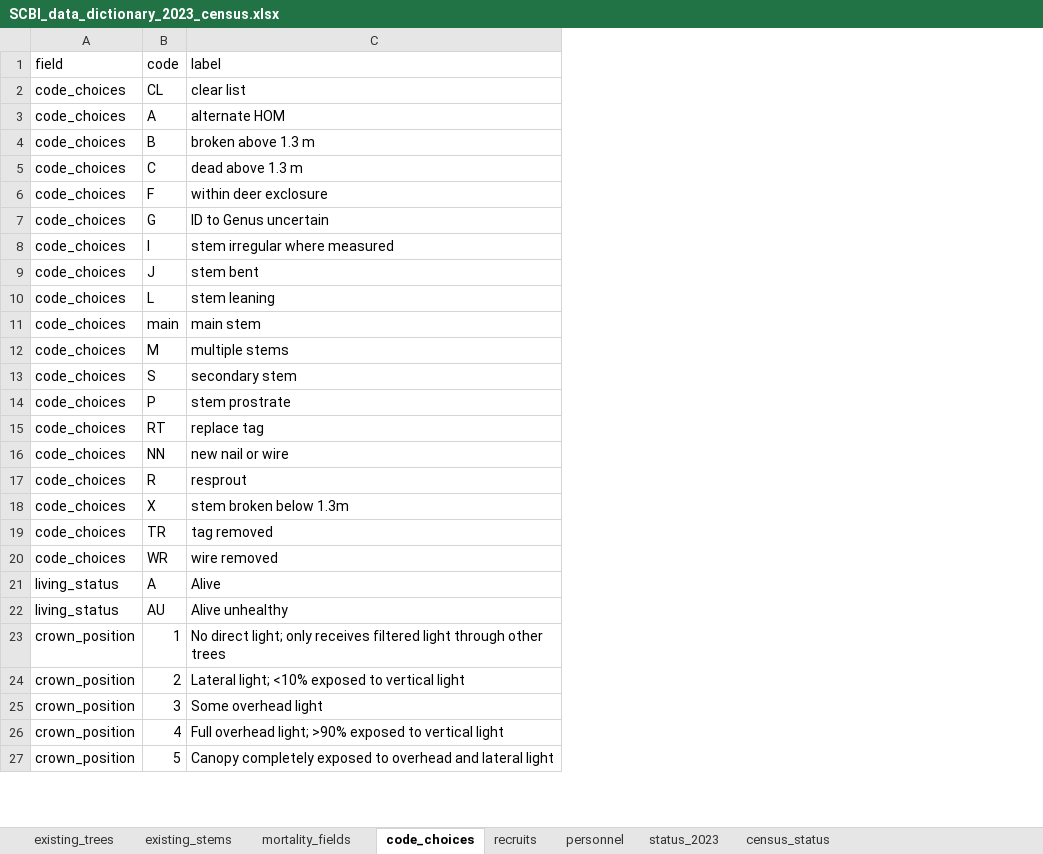
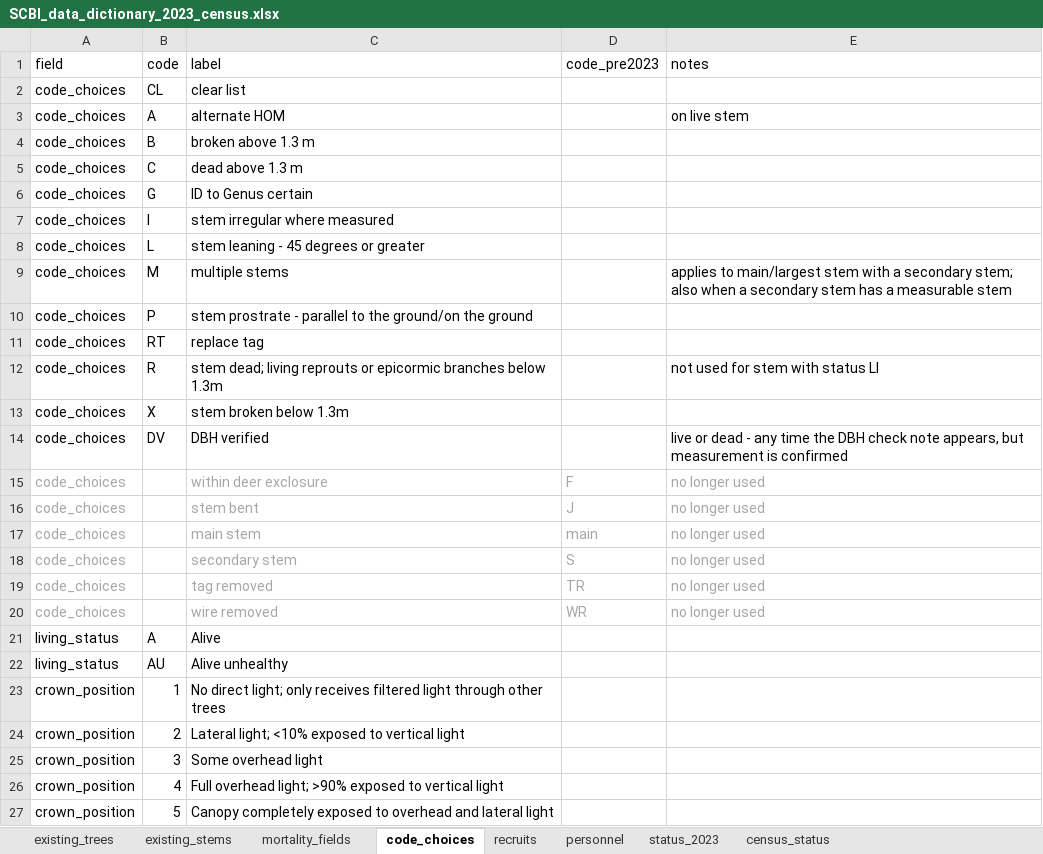
Before and after one commit to SCBI-ForestGEO/2023census, an Excel workbook: raw_data/SCBI_data_dictionary_2023_census.xlsx, sheet code_choices, drawn as a sheet; only a part is shown; values as stored, in another font and other column widths than the file's, no borders; removed rows and columns are numbered as before the commit, all else as after; the diff names each change by its address in the sheet, - before the commit and + after, or states it on an @@ line.

Commit message:
consolidating data dictionary with new code list (and deleting other file)
@jess-shue, FYI

```diff
--- a/raw_data/SCBI_data_dictionary_2023_census.xlsx (sheet code_choices)
+++ b/raw_data/SCBI_data_dictionary_2023_census.xlsx (sheet code_choices)
+column D, row 1: code_pre2023; rows 19-20: TR | WR
+column E, rows 1-12: notes |  | on live stem |  |  |  |  |  | applies to main/largest stem with a secondary stem; also when a secondary stem has a measurable stem |  |  | not used for stem with status LI; rows 19-20: no longer used | no longer used
-row 6: code_choices | F | within deer exclosure
-C6: ID to Genus uncertain
+C6: ID to Genus certain
-row 9: code_choices | J | stem bent
-C8: stem leaning
+C8: stem leaning - 45 degrees or greater
-row 11: code_choices | main | main stem
-row 13: code_choices | S | secondary stem
-C10: stem prostrate
+C10: stem prostrate - parallel to the ground/on the ground
-row 16: code_choices | NN | new nail or wire
-C12: resprout
+C12: stem dead; living reprouts or epicormic branches below 1.3m
+row 14: code_choices | DV | DBH verified |  | live or dead - any time the DBH check note appears, but measurement is confirmed
+row 15: code_choices |  | within deer exclosure | F | no longer used
+row 16: code_choices |  | stem bent | J | no longer used
+row 17: code_choices |  | main stem | main | no longer used
+row 18: code_choices |  | secondary stem | S | no longer used
-A19:A20 text colour: black
+A19:A20 text colour: #A6A6A6
-B19: TR
+B19: (empty)
-C19:C20 text colour: black
+C19:C20 text colour: #A6A6A6
-B20: WR
+B20: (empty)
```
Also changed, not shown: 1 other file.
